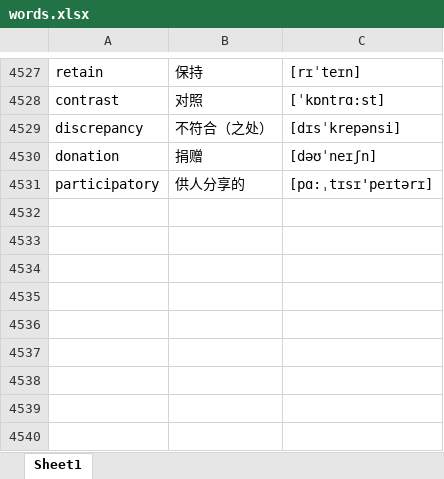
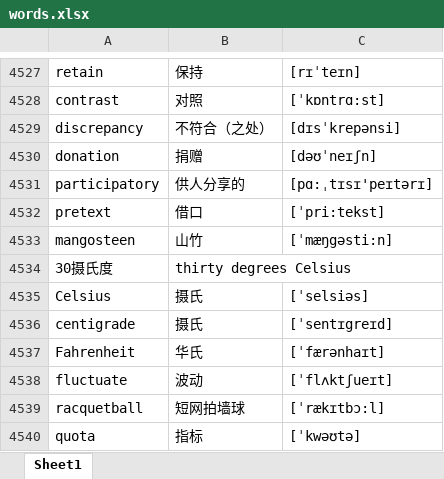
Before and after one commit to google88888888/learnEnglish, an Excel workbook: words.xlsx, sheet Sheet1, drawn as a sheet; only a part is shown, gaps mark what is left out; values as stored, in another font and other column widths than the file's, no borders; the diff names each change by its address in the sheet, - before the commit and + after, or states it on an @@ line.

Commit message:
wwww

```diff
--- a/words.xlsx (sheet Sheet1)
+++ b/words.xlsx (sheet Sheet1)
+row 4532: pretext | 借口 | [ˈpri:tekst]
+row 4533: mangosteen | 山竹 | [ˈmæŋgəsti:n]
+row 4534: 30摄氏度 | thirty degrees Celsius
+row 4535: Celsius | 摄氏 | [ˈselsiəs]
+row 4536: centigrade | 摄氏 | [ˈsentɪgreɪd]
+row 4537: Fahrenheit | 华氏 | [ˈfærənhaɪt]
+row 4538: fluctuate | 波动 | [ˈflʌktʃueɪt]
+row 4539: racquetball | 短网拍墙球 | [ˈrækɪtbɔ:l]
+row 4540: quota | 指标 | [ˈkwəʊtə]
```
